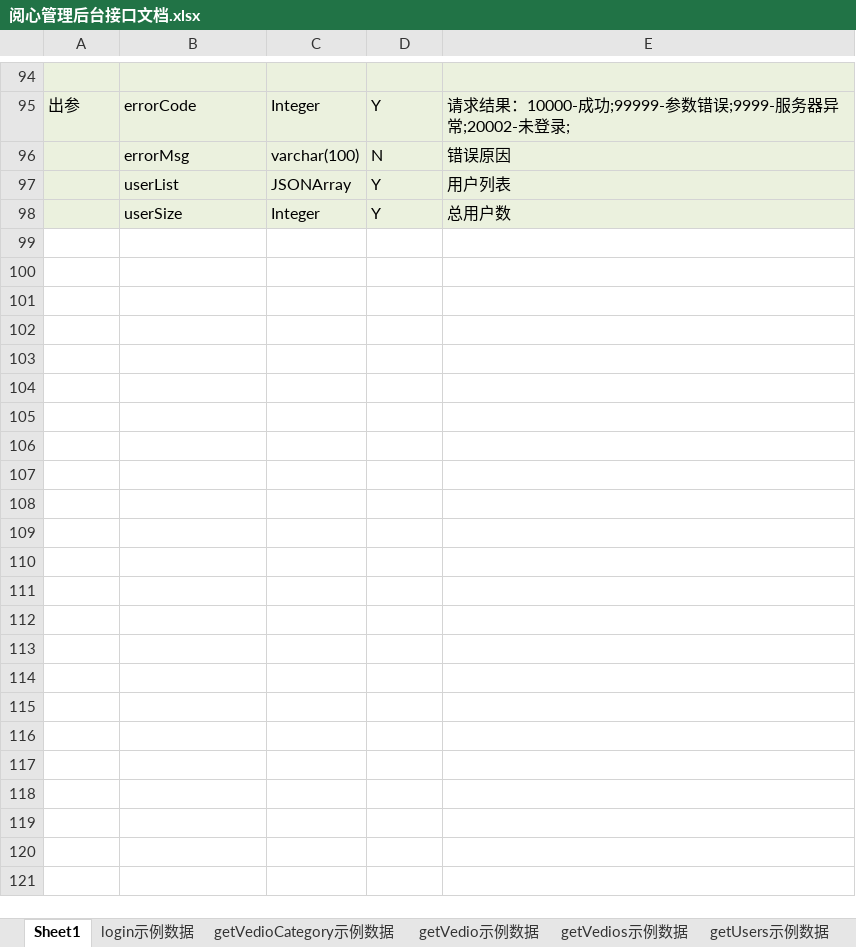
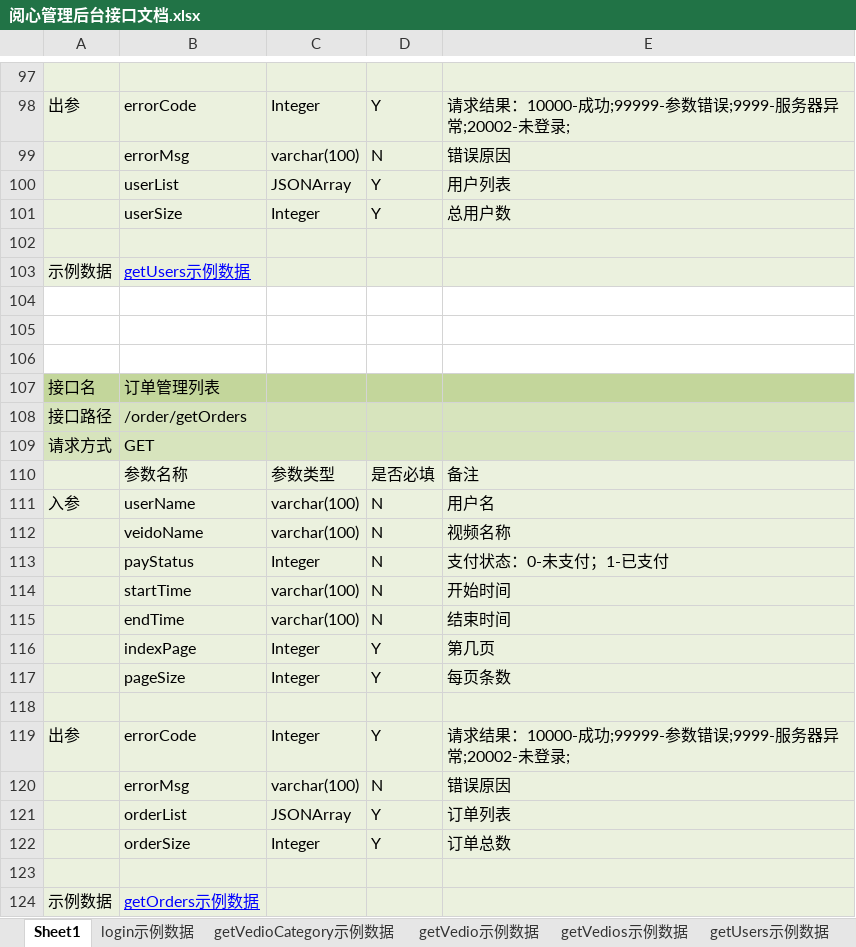
Before and after one commit to GKZX/yuexinvr, an Excel workbook: src/main/webapp/word/阅心管理后台接口文档.xlsx, sheet Sheet1, drawn as a sheet; only a part is shown, gaps mark what is left out; values as stored, in another font and other column widths than the file's, no borders; the diff covers the shown part only; the diff names each change by its address in the sheet, - before the commit and + after, or states it on an @@ line.

```diff
--- a/src/main/webapp/word/阅心管理后台接口文档.xlsx (sheet Sheet1)
+++ b/src/main/webapp/word/阅心管理后台接口文档.xlsx (sheet Sheet1)
+row 102: (empty)
+row 103: 示例数据 | getUsers示例数据
+row 104: (empty)
+row 105: (empty)
+row 106: (empty)
+row 107: 接口名 | 订单管理列表
+row 108: 接口路径 | /order/getOrders
+row 109: 请求方式 | GET
+row 110:  | 参数名称 | 参数类型 | 是否必填 | 备注
+row 111: 入参 | userName | varchar(100) | N | 用户名
+row 112:  | veidoName | varchar(100) | N | 视频名称
+row 113:  | payStatus | Integer | N | 支付状态：0-未支付；1-已支付
+row 114:  | startTime | varchar(100) | N | 开始时间
+row 115:  | endTime | varchar(100) | N | 结束时间
+row 116:  | indexPage | Integer | Y | 第几页
+row 117:  | pageSize | Integer | Y | 每页条数
+row 118: (empty)
+row 119: 出参 | errorCode | Integer | Y | 请求结果：10000-成功;99999-参数错误;9999-服务器异常;20002-未登录;
+row 120:  | errorMsg | varchar(100) | N | 错误原因
+row 121:  | orderList | JSONArray | Y | 订单列表
+row 122:  | orderSize | Integer | Y | 订单总数
+row 123: (empty)
+row 124: 示例数据 | getOrders示例数据
```
Also changed, not shown: 3 added rows and cell formats elsewhere in this sheet, other sheet tabs, 10 other files.
